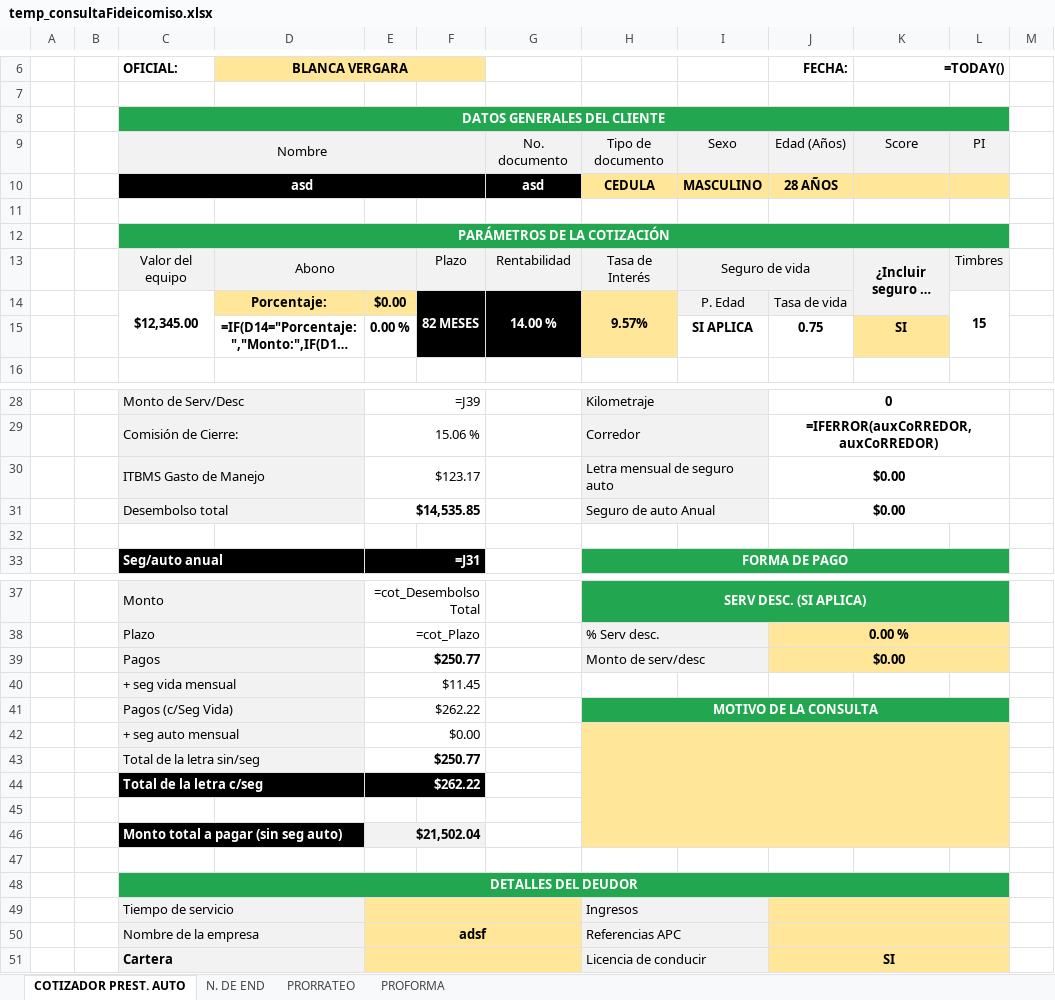
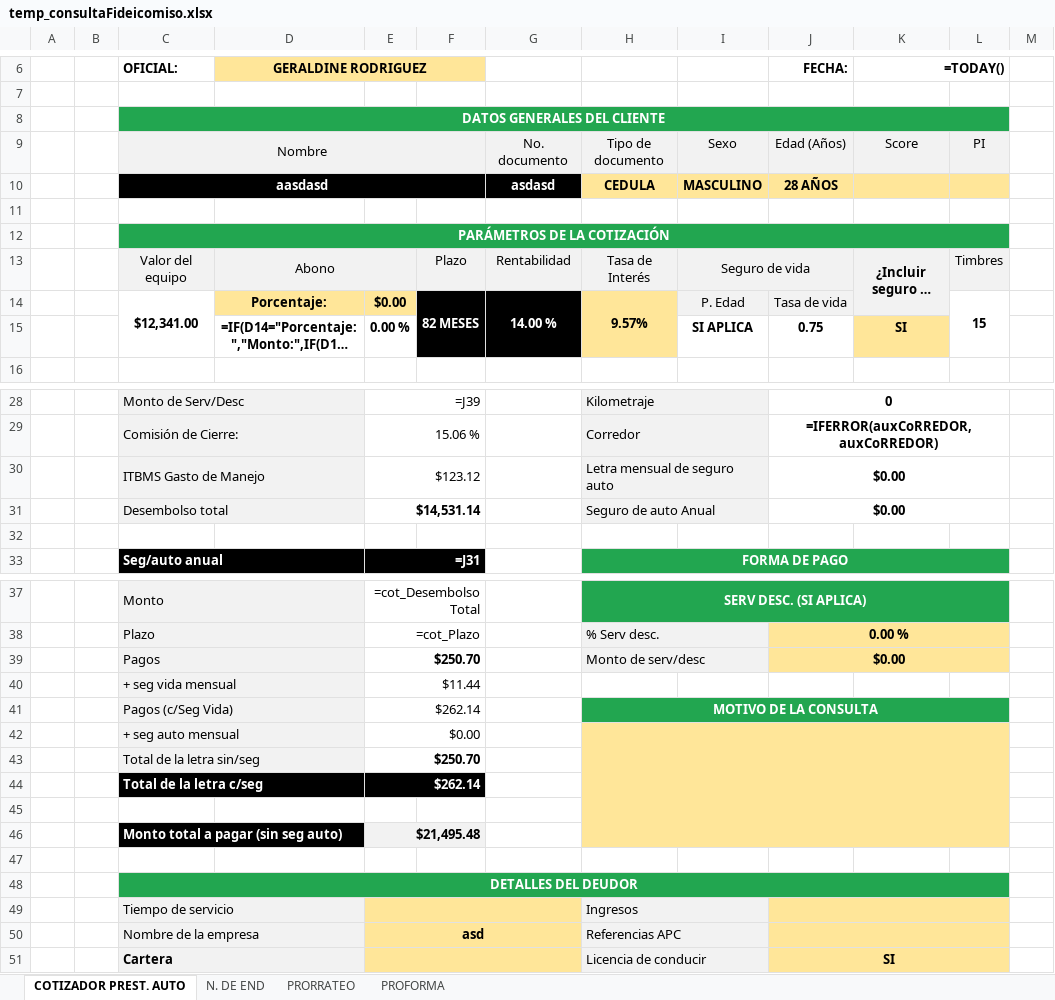
Before and after one commit to AndresRdrgz/PACIFICO, an Excel workbook: static/temp_consultaFideicomiso.xlsx, sheet COTIZADOR PREST. AUTO, drawn as a sheet; only a part is shown, gaps mark what is left out; long unchanged cells end in …; values as stored, in another font and other column widths than the file's, no borders; formulas without a stored value are shown as written; conditional formats not drawn; the diff covers the shown part only; the diff names each change by its address in the sheet, - before the commit and + after, or states it on an @@ line.

```diff
--- a/static/temp_consultaFideicomiso.xlsx (sheet COTIZADOR PREST. AUTO)
+++ b/static/temp_consultaFideicomiso.xlsx (sheet COTIZADOR PREST. AUTO)
-D6: BLANCA VERGARA
+D6: GERALDINE RODRIGUEZ
-C10 (OFICIAL:): asd
+C10 (OFICIAL:): aasdasd
-G10: asd
+G10: asdasd
-C14 (OFICIAL:): $12,345.00
+C14 (OFICIAL:): $12,341.00
-E30: $123.17
+E30: $123.12
-E31: $14,535.85
+E31: $14,531.14
-E39: $250.77
+E39: $250.70
-E40: $11.45
+E40: $11.44
-E41: $262.22
+E41: $262.14
-E43: $250.77
+E43: $250.70
-E44: $262.22
+E44: $262.14
-E46: $21,502.04
+E46: $21,495.48
-E50: adsf
+E50: asd
```
Also changed, not shown: 2 edited cells elsewhere in this sheet, static/insumos/consultaPrestAuto.xlsx, staticfiles/consultaPrestAuto.xlsx, 13 other files.
